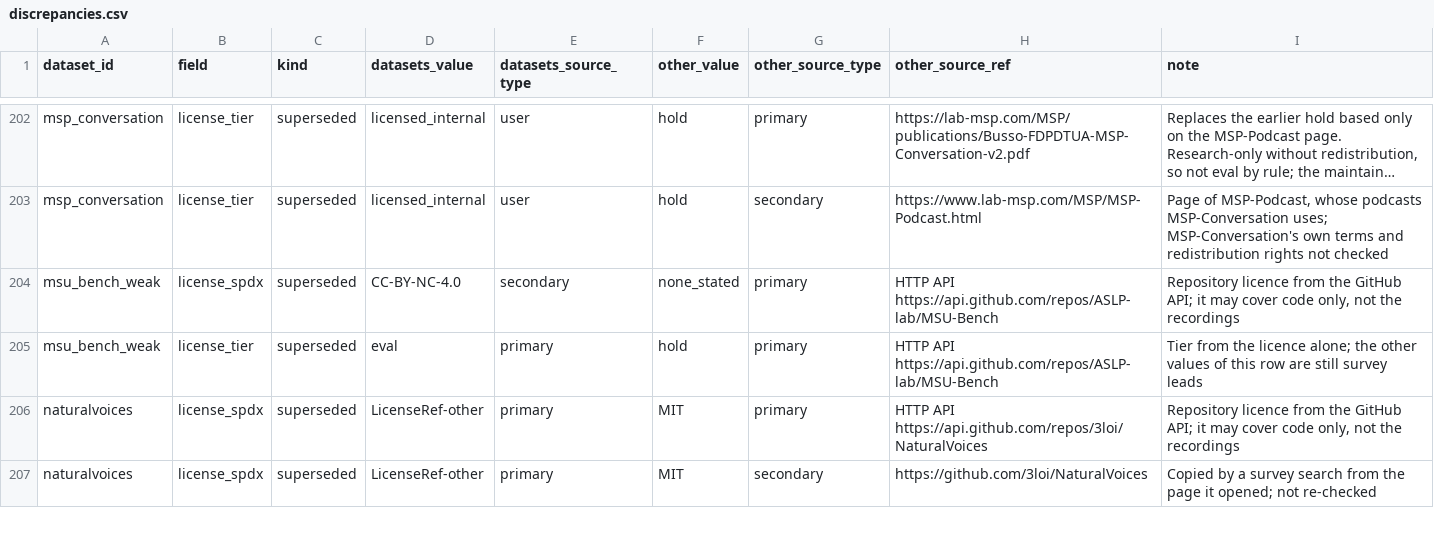
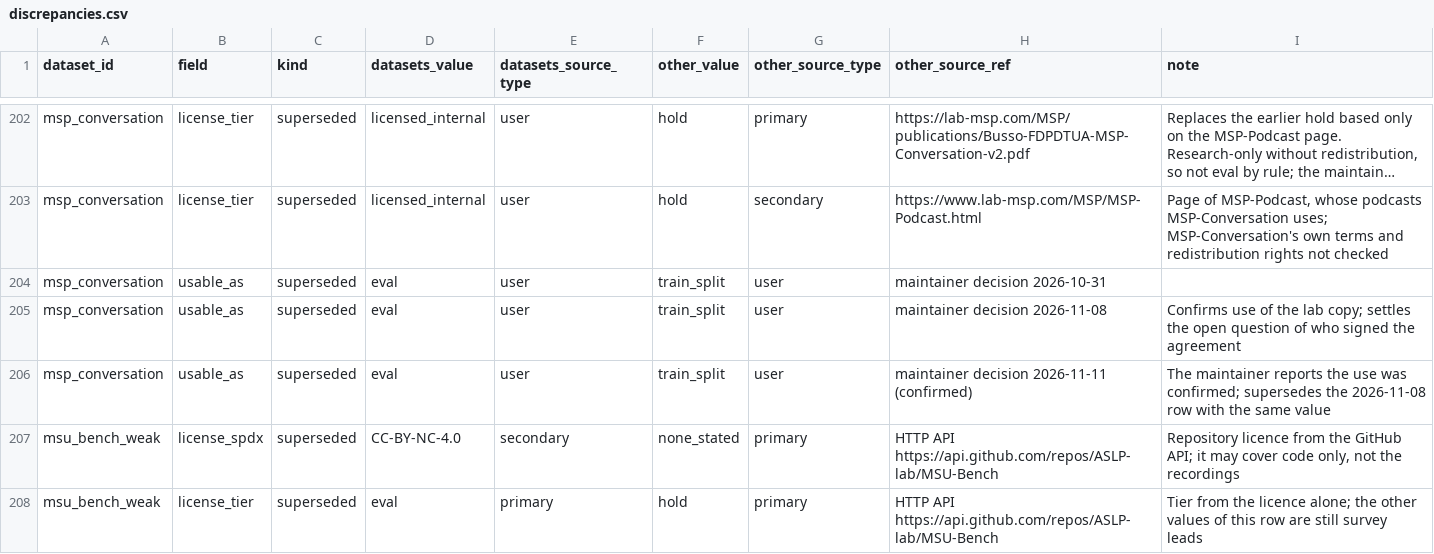
Before and after one commit to KimHaeri/sd_dataset_db, a CSV file: views/discrepancies.csv, drawn as a sheet; only a part is shown, gaps mark what is left out; the shorter side is filled out with more unchanged rows; long unchanged cells end in …; the diff names each change by its address in the sheet, - before the commit and + after, or states it on an @@ line.

```diff
--- a/views/discrepancies.csv
+++ b/views/discrepancies.csv
+row 204: msp_conversation | usable_as | superseded | eval | user | train_split | user | maintainer decision 2026-10-31
+row 205: msp_conversation | usable_as | superseded | eval | user | train_split | user | maintainer decision 2026-11-08 | Confirms use of the lab copy; settles the open question of who signed the agreement
+row 206: msp_conversation | usable_as | superseded | eval | user | train_split | user | maintainer decision 2026-11-11 (confirmed) | The maintainer reports the use was confirmed; supersedes the 2026-11-08 row with the same value
```
Also changed, not shown: data/datasets.csv, views/datasets_wide.csv, 4 other files.
